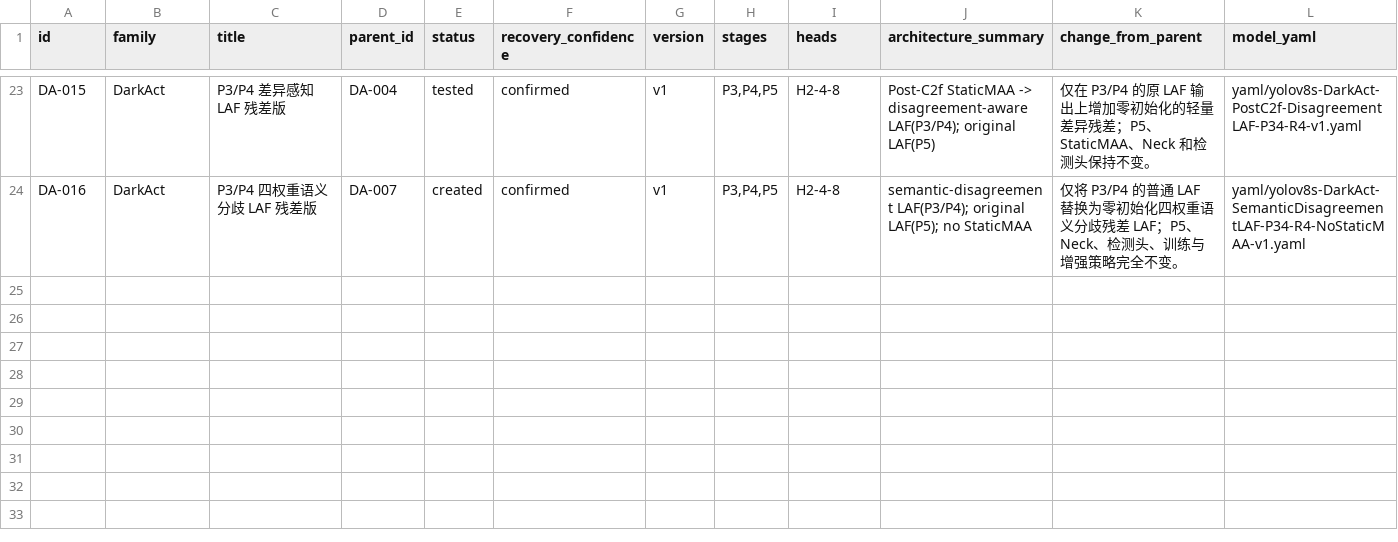
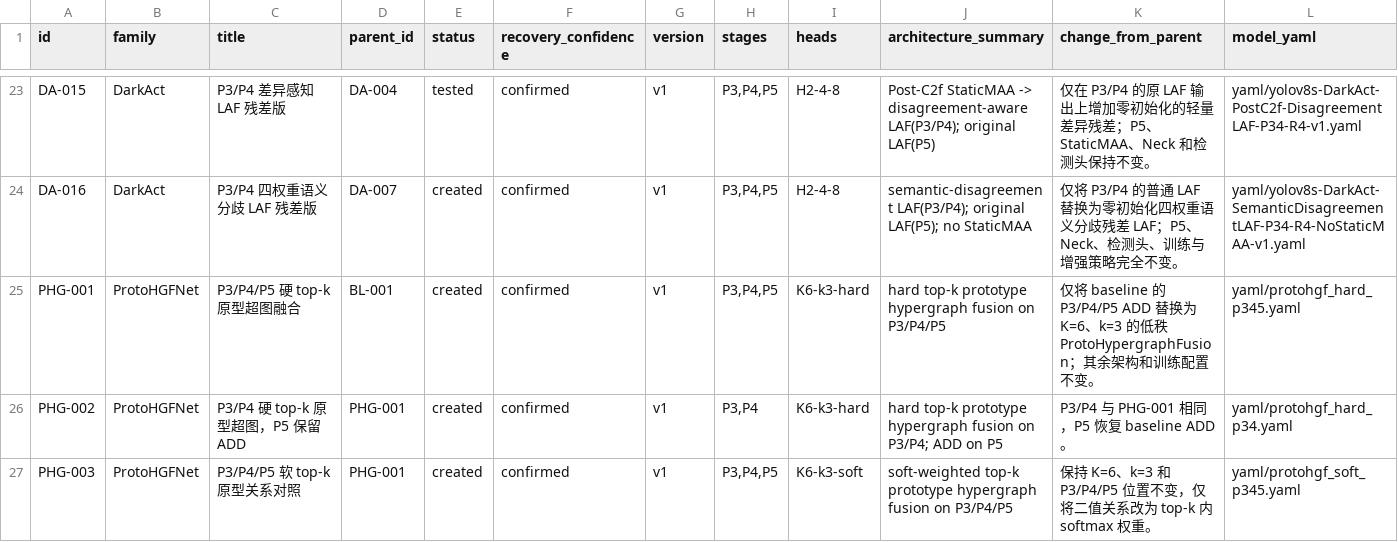
Before and after one commit to Mao0324/yolov8_twostream, a CSV file: experiments/registry.csv, drawn as a sheet; only a part is shown, gaps mark what is left out; rows hold the shown columns only; the diff names each change by its address in the sheet, - before the commit and + after, or states it on an @@ line.

Commit message:
feat(protohgfnet): add prototype hypergraph experiment family

```diff
--- a/experiments/registry.csv
+++ b/experiments/registry.csv
+row 25: PHG-001 | ProtoHGFNet | P3/P4/P5 硬 top-k 原型超图融合 | BL-001 | created | confirmed | v1 | P3,P4,P5 | K6-k3-hard | hard top-k prototype hypergraph fusion on P3/P4/P5 | 仅将 baseline 的 P3/P4/P5 ADD 替换为 K=6、k=3 的低秩 ProtoHypergraphFusion；其余架构和训练配置不变。 | yaml/protohgf_hard_p345.yaml
+row 26: PHG-002 | ProtoHGFNet | P3/P4 硬 top-k 原型超图，P5 保留 ADD | PHG-001 | created | confirmed | v1 | P3,P4 | K6-k3-hard | hard top-k prototype hypergraph fusion on P3/P4; ADD on P5 | P3/P4 与 PHG-001 相同，P5 恢复 baseline ADD。 | yaml/protohgf_hard_p34.yaml
+row 27: PHG-003 | ProtoHGFNet | P3/P4/P5 软 top-k 原型关系对照 | PHG-001 | created | confirmed | v1 | P3,P4,P5 | K6-k3-soft | soft-weighted top-k prototype hypergraph fusion on P3/P4/P5 | 保持 K=6、k=3 和 P3/P4/P5 位置不变，仅将二值关系改为 top-k 内 softmax 权重。 | yaml/protohgf_soft_p345.yaml
```
Also changed, not shown: 14 other files.
